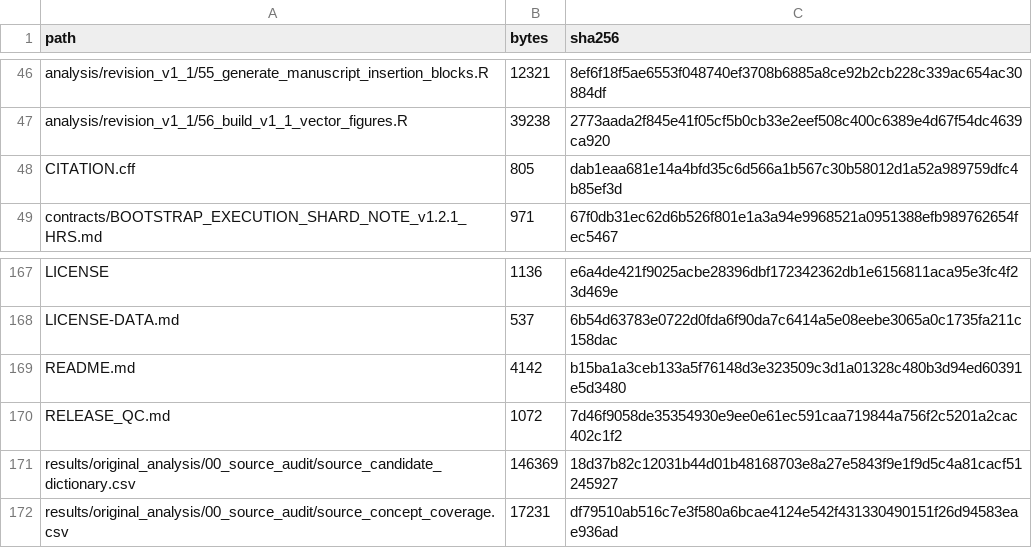
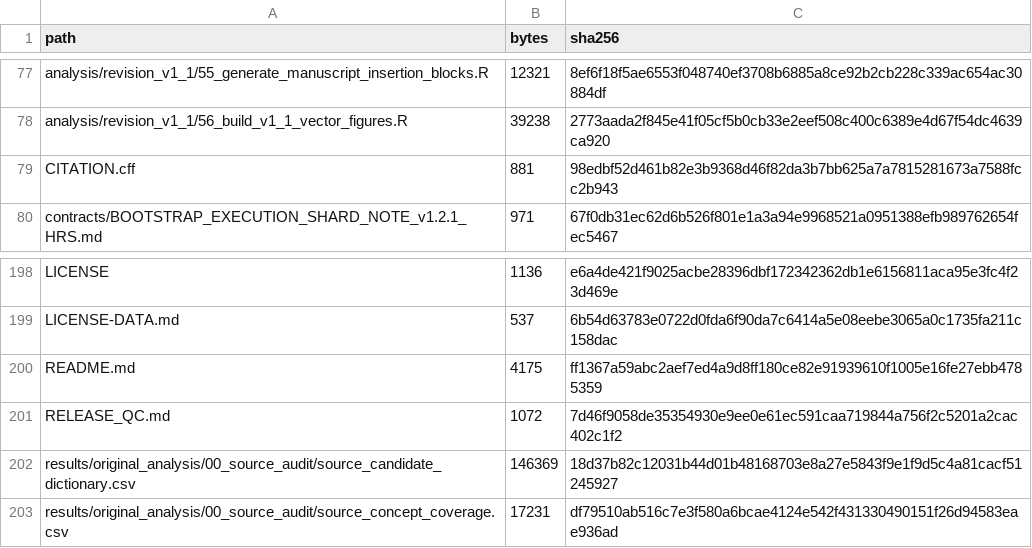
Before and after one commit to jiajunluo430-creator/recovery-divide-fdfle, a CSV file: SHA256SUMS.csv, drawn as a sheet; only a part is shown, gaps mark what is left out; the diff covers the shown part only.

```diff
--- a/SHA256SUMS.csv
+++ b/SHA256SUMS.csv
@@ -47,3 +78,3 @@ analysis/revision_v1_1/55_generate_manuscript_insertion_blocks.R,12321,8ef6f18f5
 analysis/revision_v1_1/56_build_v1_1_vector_figures.R,39238,2773aada2f845e41f05cf5b0cb33e2eef508c400c6389e4d67f54dc4639ca920
-CITATION.cff,805,dab1eaa681e14a4bfd35c6d566a1b567c30b58012d1a52a989759dfc4b85ef3d
+CITATION.cff,881,98edbf52d461b82e3b9368d46f82da3b7bb625a7a7815281673a7588fcc2b943
 contracts/BOOTSTRAP_EXECUTION_SHARD_NOTE_v1.2.1_HRS.md,971,67f0db31ec62d6b526f801e1a3a94e9968521a0951388efb989762654fec5467
@@ -168,3 +199,3 @@ LICENSE,1136,e6a4de421f9025acbe28396dbf172342362db1e6156811aca95e3fc4f23d469e
 LICENSE-DATA.md,537,6b54d63783e0722d0fda6f90da7c6414a5e08eebe3065a0c1735fa211c158dac
-README.md,4142,b15ba1a3ceb133a5f76148d3e323509c3d1a01328c480b3d94ed60391e5d3480
+README.md,4175,ff1367a59abc2aef7ed4a9d8ff180ce82e91939610f1005e16fe27ebb4785359
 RELEASE_QC.md,1072,7d46f9058de35354930e9ee0e61ec591caa719844a756f2c5201a2cac402c1f2
```
Also changed, not shown: 31 added rows elsewhere in this file, 2 other files.
